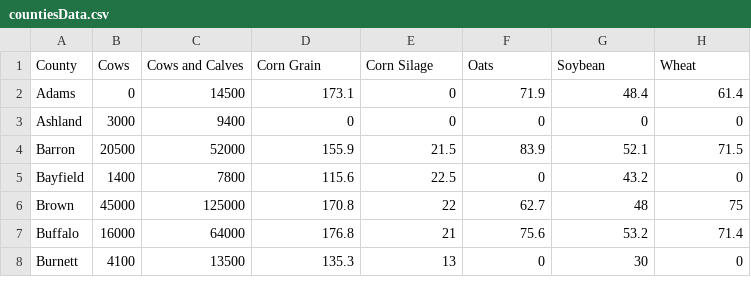
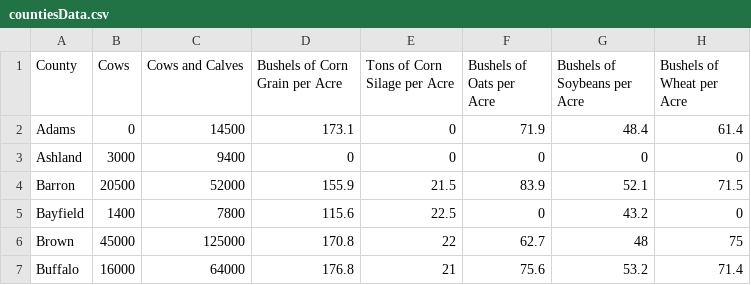
Before and after one commit to AnnaStevenon/Unit-3, a CSV file: data/countiesData.csv, drawn as a sheet; only a part is shown; the shorter side is filled out with more unchanged rows.

```diff
--- a/data/countiesData.csv
+++ b/data/countiesData.csv
@@ -1,2 +1,2 @@
-County,Cows,Cows and Calves,Corn Grain,Corn Silage,Oats,Soybean,Wheat
+County,Cows,Cows and Calves,Bushels of Corn Grain per Acre,Tons of Corn Silage per Acre,Bushels of Oats per Acre,Bushels of Soybeans per Acre,Bushels of Wheat per Acre
 Adams,0,14500,173.1,0,71.9,48.4,61.4
```
Also changed, not shown: 4 other files.
